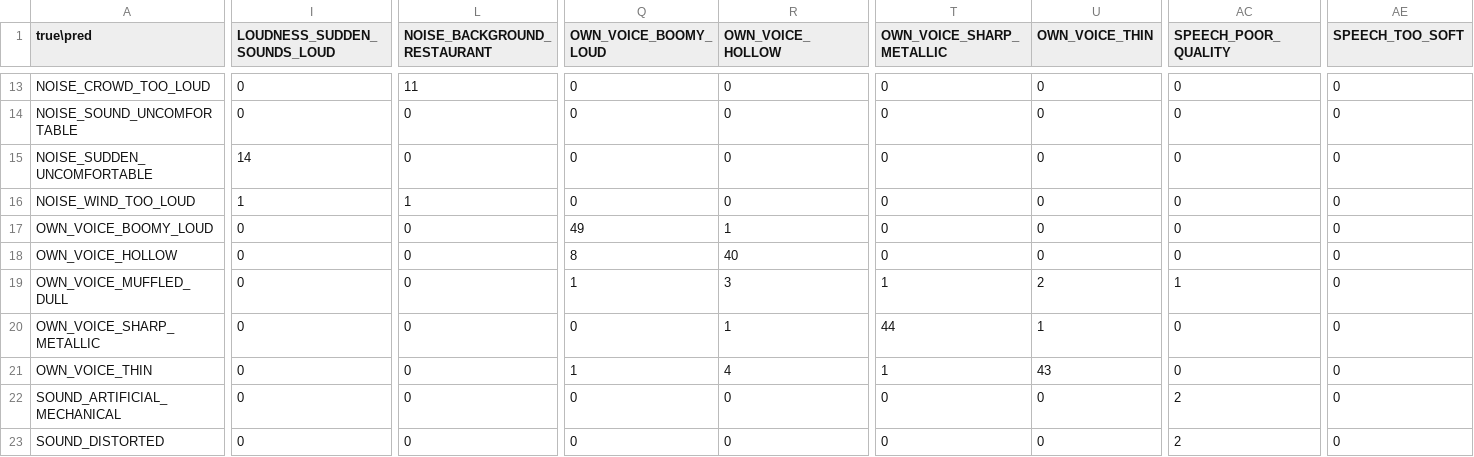
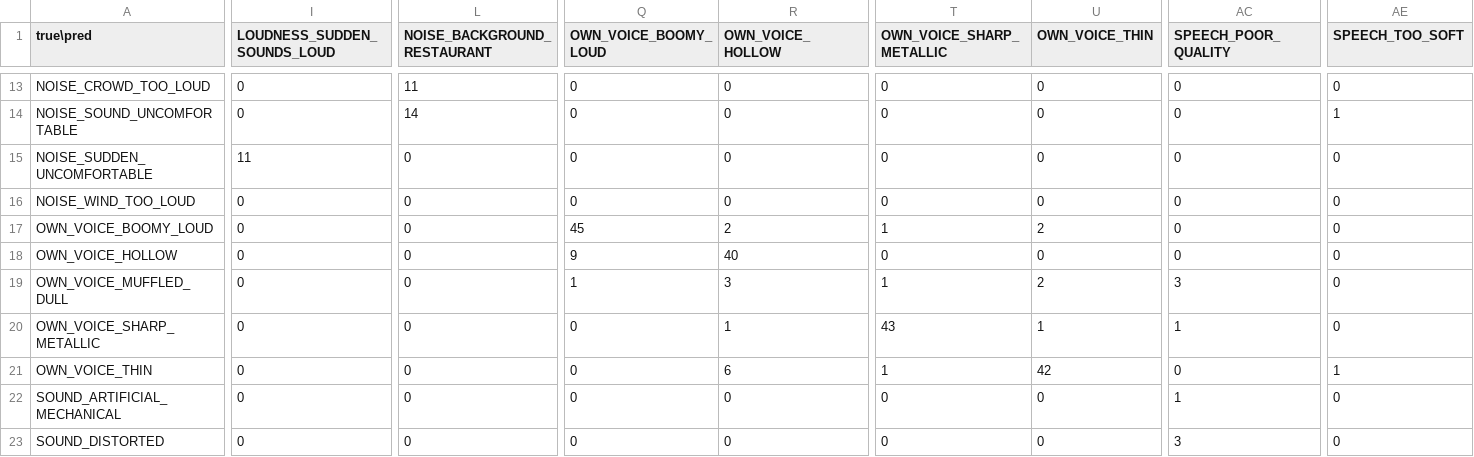
Before and after one commit to Preyash-Thakkar/Smart-Assistance, a CSV file: evaluation/confusion_matrix.csv, drawn as a sheet; only a part is shown, gaps mark what is left out; the diff covers the shown part only; the diff names each change by its address in the sheet, - before the commit and + after, or states it on an @@ line.

Commit message:
Add test support for single-batch intents; sharpen Noise boundary
- Generate batch 85 from source row 17 to give NOISE_SOUND_UNCOMFORTABLE a
  held-out test batch.
- Keep regenerated batches 14 and 17 eligible for split (test_support_batches)
  and batch 16 forced-train (sharpening_batches).
- All 31 intents now have test support; test = 1,543 rows / 31 batches.
- Final baseline: 84.96% accuracy / 85.24% macro-F1 / 85.21% weighted-F1.
- Update BASELINE.md and README with new metrics and policy.

```diff
--- a/evaluation/confusion_matrix.csv
+++ b/evaluation/confusion_matrix.csv
-L14 (NOISE_BACKGROUND_RESTAURANT): 0
+L14 (NOISE_BACKGROUND_RESTAURANT): 14
-AE14 (SPEECH_TOO_SOFT): 0
+AE14 (SPEECH_TOO_SOFT): 1
-I15 (LOUDNESS_SUDDEN_SOUNDS_LOUD): 14
+I15 (LOUDNESS_SUDDEN_SOUNDS_LOUD): 11
-I16 (LOUDNESS_SUDDEN_SOUNDS_LOUD): 1
+I16 (LOUDNESS_SUDDEN_SOUNDS_LOUD): 0
-L16 (NOISE_BACKGROUND_RESTAURANT): 1
+L16 (NOISE_BACKGROUND_RESTAURANT): 0
-Q17 (OWN_VOICE_BOOMY_LOUD): 49
+Q17 (OWN_VOICE_BOOMY_LOUD): 45
-R17 (OWN_VOICE_HOLLOW): 1
+R17 (OWN_VOICE_HOLLOW): 2
-T17 (OWN_VOICE_SHARP_METALLIC): 0
+T17 (OWN_VOICE_SHARP_METALLIC): 1
-U17 (OWN_VOICE_THIN): 0
+U17 (OWN_VOICE_THIN): 2
-Q18 (OWN_VOICE_BOOMY_LOUD): 8
+Q18 (OWN_VOICE_BOOMY_LOUD): 9
-AC19 (SPEECH_POOR_QUALITY): 1
+AC19 (SPEECH_POOR_QUALITY): 3
-T20 (OWN_VOICE_SHARP_METALLIC): 44
+T20 (OWN_VOICE_SHARP_METALLIC): 43
-AC20 (SPEECH_POOR_QUALITY): 0
+AC20 (SPEECH_POOR_QUALITY): 1
-Q21 (OWN_VOICE_BOOMY_LOUD): 1
+Q21 (OWN_VOICE_BOOMY_LOUD): 0
-R21 (OWN_VOICE_HOLLOW): 4
+R21 (OWN_VOICE_HOLLOW): 6
-U21 (OWN_VOICE_THIN): 43
+U21 (OWN_VOICE_THIN): 42
-AE21 (SPEECH_TOO_SOFT): 0
+AE21 (SPEECH_TOO_SOFT): 1
-AC22 (SPEECH_POOR_QUALITY): 2
+AC22 (SPEECH_POOR_QUALITY): 1
-AC23 (SPEECH_POOR_QUALITY): 2
+AC23 (SPEECH_POOR_QUALITY): 3
```
Also changed, not shown: 97 edited cells elsewhere in this file, 22 other files.
